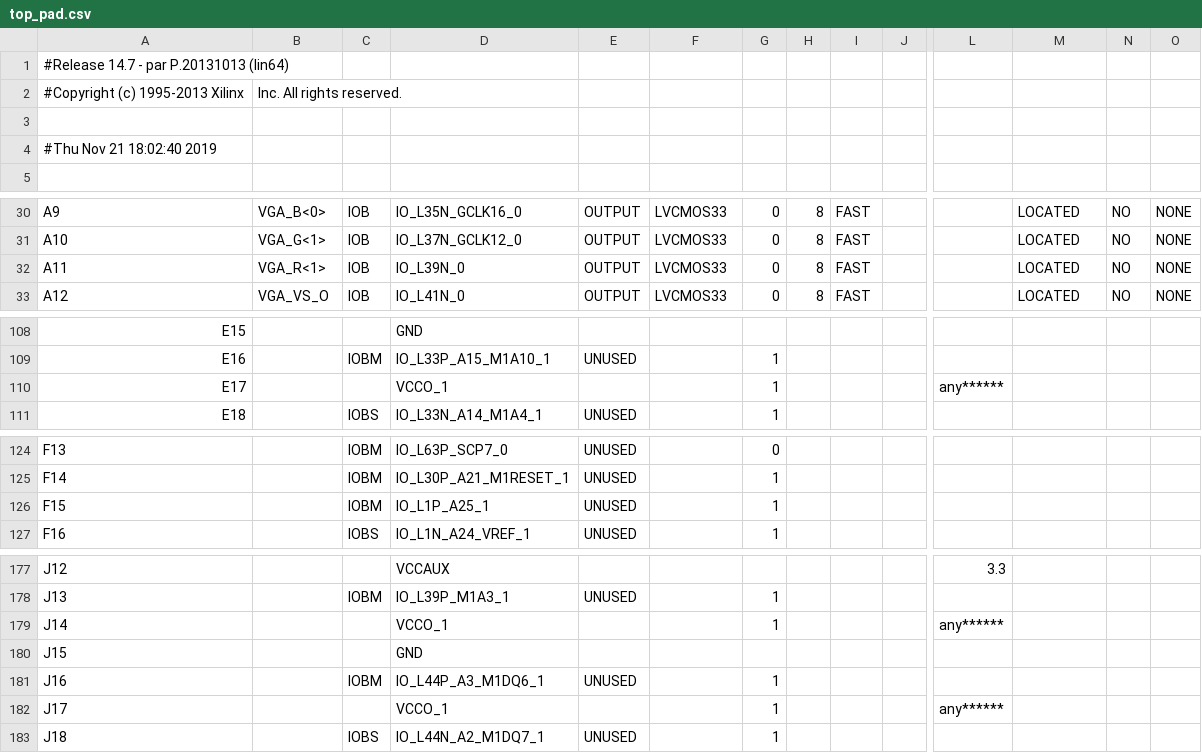
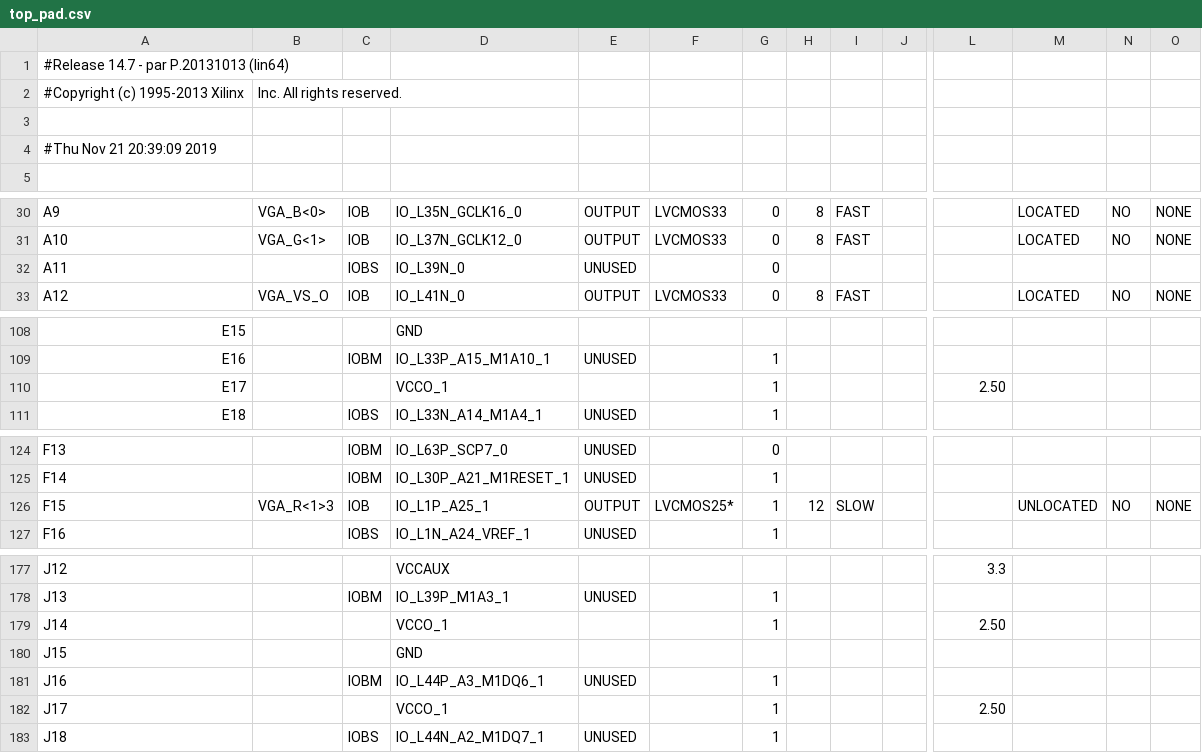
Before and after one commit to troykollar/Embedded, a CSV file: Finalproj1/ISE/top_pad.csv, drawn as a sheet; only a part is shown, gaps mark what is left out; the diff covers the shown part only; the diff names each change by its address in the sheet, - before the commit and + after, or states it on an @@ line.

```diff
--- a/Finalproj1/ISE/top_pad.csv
+++ b/Finalproj1/ISE/top_pad.csv
-A4: #Thu Nov 21 18:02:40 2019
+A4: #Thu Nov 21 20:39:09 2019
-B32: VGA_R<1>
+B32: (empty)
-C32: IOB
+C32: IOBS
-E32: OUTPUT
+E32: UNUSED
-F32: LVCMOS33
+F32: (empty)
-H32: 8
+H32: (empty)
-I32: FAST
+I32: (empty)
-M32: LOCATED
+M32: (empty)
-N32: NO
+N32: (empty)
-O32: NONE
+O32: (empty)
-L110: any******
+L110: 2.50
-B126: (empty)
+B126: VGA_R<1>3
-C126: IOBM
+C126: IOB
-E126: UNUSED
+E126: OUTPUT
-F126: (empty)
+F126: LVCMOS25*
-H126: (empty)
+H126: 12
-I126: (empty)
+I126: SLOW
-M126: (empty)
+M126: UNLOCATED
-N126: (empty)
+N126: NO
-O126: (empty)
+O126: NONE
-L179: any******
+L179: 2.50
-L182: any******
+L182: 2.50
```
Also changed, not shown: 3 edited cells elsewhere in this file, 51 other files.
